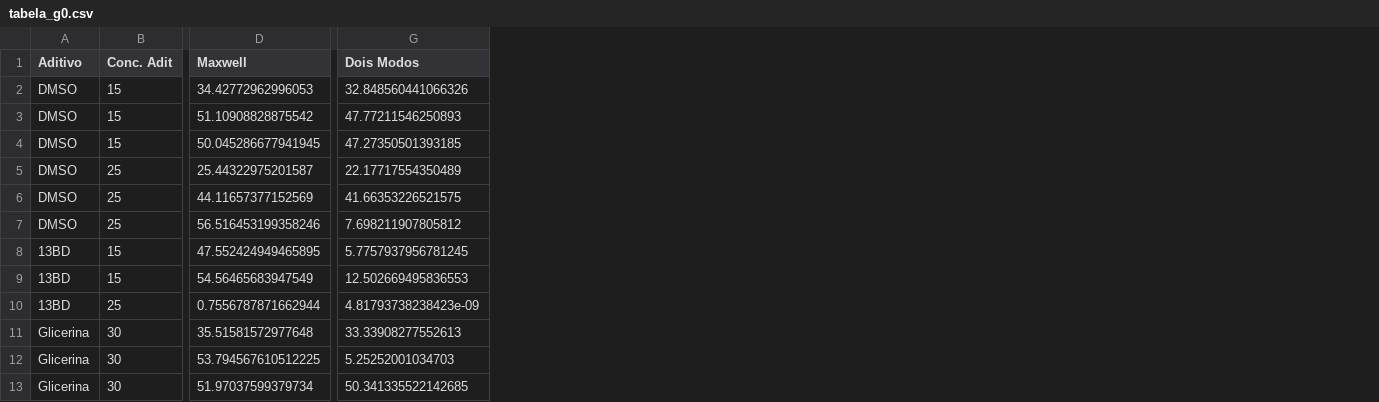
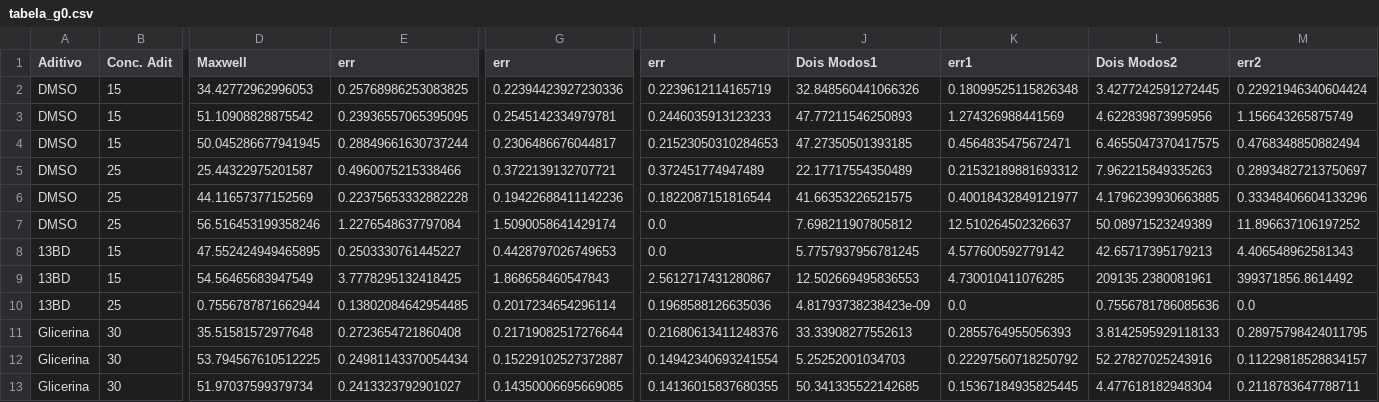
Before and after one commit to KarlClinckspoor/Tese, a CSV file: imagens/notebooks/dados experimentais/reologia_oscilatórios/vários aditivos/tabela_g0.csv, drawn as a sheet; only a part is shown, gaps mark what is left out; addresses are those after the commit; the diff names each change by its address in the sheet, - before the commit and + after, or states it on an @@ line.

```diff
--- a/imagens/notebooks/dados experimentais/reologia_oscilatórios/vários aditivos/tabela_g0.csv
+++ b/imagens/notebooks/dados experimentais/reologia_oscilatórios/vários aditivos/tabela_g0.csv
+column E (err), rows 2-13: 0.25768986253083825 | 0.23936557065395095 | 0.28849661630737244 | 0.4960075215338466 | 0.22375653332882228 | 1.2276548637797084 | 0.2503330761445227 | 3.7778295132418425 | 0.13802084642954485 | 0.2723654721860408 | 0.24981143370054434 | 0.2413323792901027
+column G (err), rows 2-13: 0.22394423927230336 | 0.2545142334979781 | 0.2306486676044817 | 0.3722139132707721 | 0.19422688411142236 | 1.5090058641429174 | 0.4428797026749653 | 1.868658460547843 | 0.2017234654296114 | 0.21719082517276644 | 0.15229102527372887 | 0.14350006695669085
+column I (err), rows 2-13: 0.2239612114165719 | 0.2446035913123233 | 0.21523050310284653 | 0.372451774947489 | 0.1822087151816544 | 0.0 | 0.0 | 2.5612717431280867 | 0.1968588126635036 | 0.21680613411248376 | 0.14942340693241554 | 0.14136015837680355
+column K (err1), rows 2-13: 0.18099525115826348 | 1.274326988441569 | 0.4564835475672471 | 0.21532189881693312 | 0.40018432849121977 | 12.510264502326637 | 4.577600592779142 | 4.730010411076285 | 0.0 | 0.2855764955056393 | 0.22297560718250792 | 0.15367184935825445
+column L (Dois Modos2), rows 2-13: 3.4277242591272445 | 4.622839873995956 | 6.4655047370417575 | 7.962215849335263 | 4.1796239930663885 | 50.08971523249389 | 42.65717395179213 | 209135.2380081961 | 0.7556781786085636 | 3.8142595929118133 | 52.27827025243916 | 4.477618182948304
+column M (err2), rows 2-13: 0.22921946340604424 | 1.156643265875749 | 0.4768348850882494 | 0.28934827213750697 | 0.33348406604133296 | 11.896637106197252 | 4.406548962581343 | 399371856.8614492 | 0.0 | 0.28975798424011795 | 0.11229818528834157 | 0.2118783647788711
-J1: Dois Modos
+J1: Dois Modos1
```
Also changed, not shown: imagens/notebooks/dados experimentais/reologia_oscilatórios/vários aditivos/tabela_tr.csv, imagens/notebooks/dados experimentais/reologia_oscilatórios/água detalhado/tabela_tr.csv, 30 other files.
